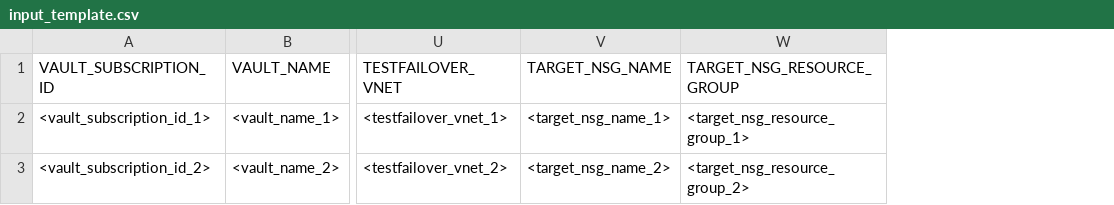
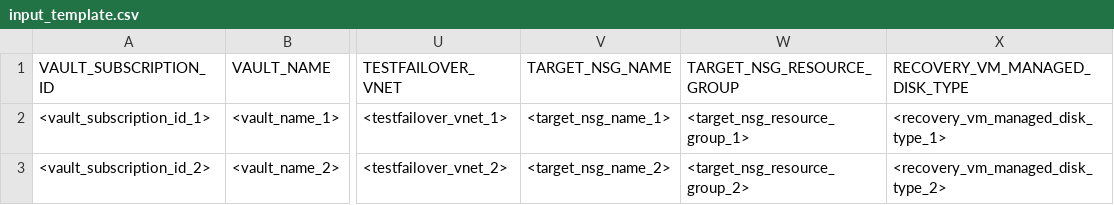
Before and after one commit to Azure/azure-docs-powershell-samples, a CSV file: azure-migrate/migrate-at-scale-with-site-recovery/input_template.csv, drawn as a sheet; only a part is shown, gaps mark what is left out; the diff names each change by its address in the sheet, - before the commit and + after, or states it on an @@ line.

Commit message:
Fixes #253 - updated parameter name and csv (#313)

```diff
--- a/azure-migrate/migrate-at-scale-with-site-recovery/input_template.csv
+++ b/azure-migrate/migrate-at-scale-with-site-recovery/input_template.csv
+column X (RECOVERY_VM_MANAGED_DISK_TYPE), rows 2-3: <recovery_vm_managed_disk_type_1> | <recovery_vm_managed_disk_type_2>
```
Also changed, not shown: 1 other file.
